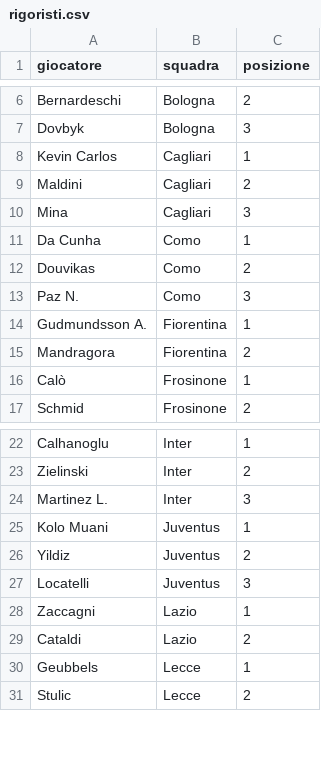
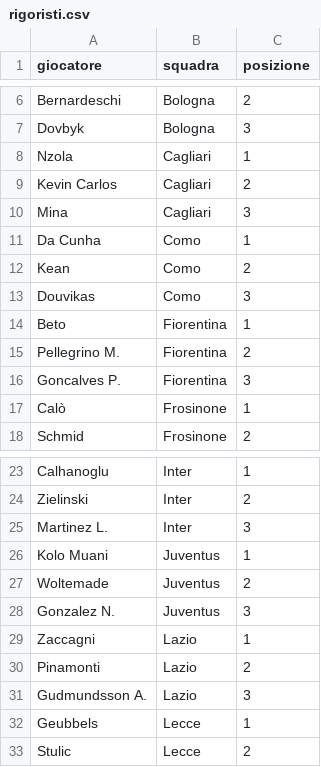
Before and after one commit to fanta-ai-coder/fanta-ai-etl, a CSV file: rigoristi.csv, drawn as a sheet; only a part is shown, gaps mark what is left out; the diff covers the shown part only.

```diff
--- a/rigoristi.csv
+++ b/rigoristi.csv
@@ -7,10 +7,11 @@ Bernardeschi,Bologna,2
 Dovbyk,Bologna,3
-Kevin Carlos,Cagliari,1
-Maldini,Cagliari,2
+Nzola,Cagliari,1
+Kevin Carlos,Cagliari,2
 Mina,Cagliari,3
 Da Cunha,Como,1
-Douvikas,Como,2
-Paz N.,Como,3
-Gudmundsson A.,Fiorentina,1
-Mandragora,Fiorentina,2
+Kean,Como,2
+Douvikas,Como,3
+Beto,Fiorentina,1
+Pellegrino M.,Fiorentina,2
+Goncalves P.,Fiorentina,3
 Calò,Frosinone,1
@@ -25,6 +26,7 @@ Martinez L.,Inter,3
 Kolo Muani,Juventus,1
-Yildiz,Juventus,2
-Locatelli,Juventus,3
+Woltemade,Juventus,2
+Gonzalez N.,Juventus,3
 Zaccagni,Lazio,1
-Cataldi,Lazio,2
+Pinamonti,Lazio,2
+Gudmundsson A.,Lazio,3
 Geubbels,Lecce,1
```
Also changed, not shown: 2 added rows, 4 removed rows and 8 edited cells elsewhere in this file, punizioni.csv, 10 other files.
